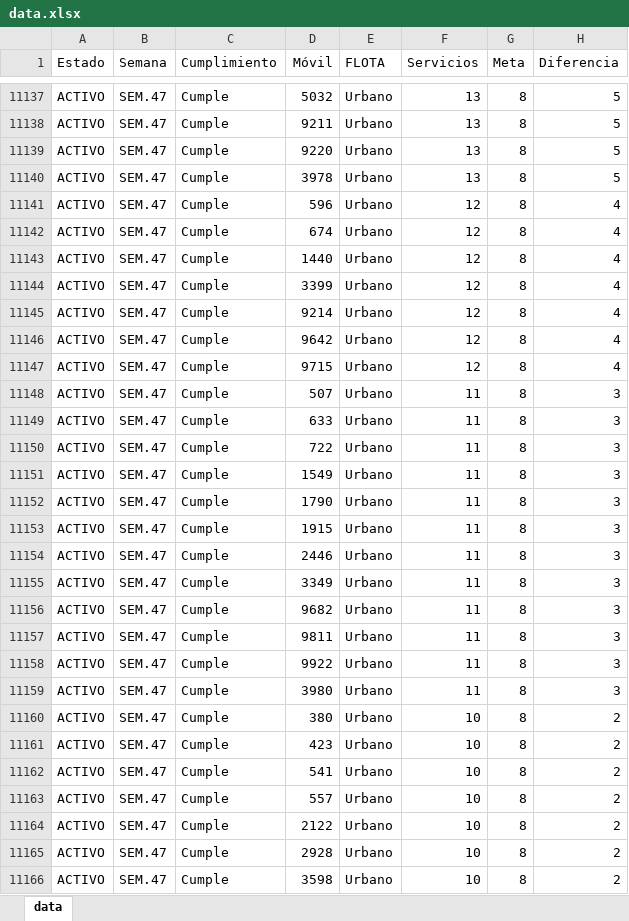
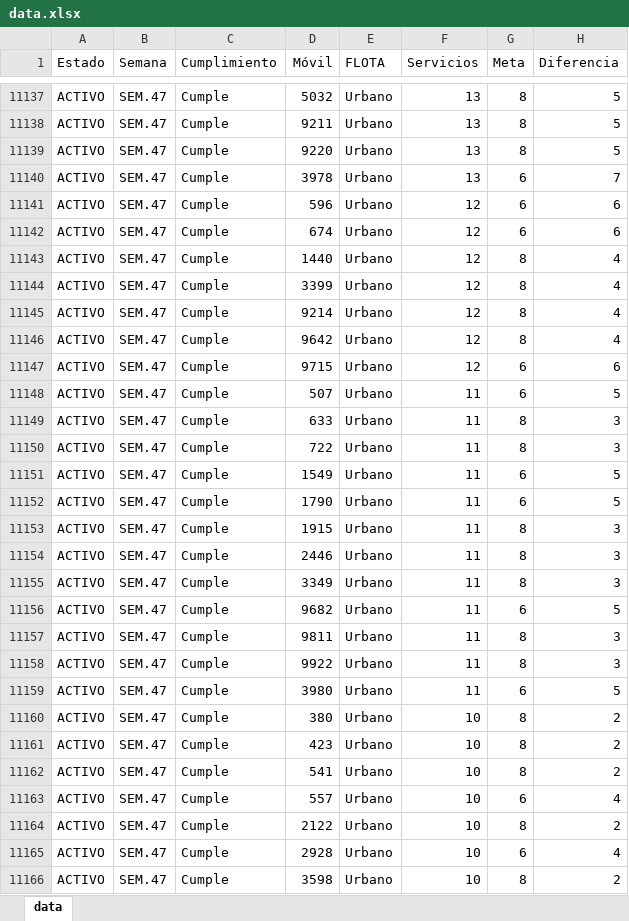
Before and after one commit to CarlosMoscol/directo, an Excel workbook: data.xlsx, sheet data, drawn as a sheet; only a part is shown, gaps mark what is left out; values as stored, in another font and other column widths than the file's, no borders; conditional formats not drawn; the diff covers the shown part only; the diff names each change by its address in the sheet, - before the commit and + after, or states it on an @@ line.

Commit message:
Update data.xlsx

```diff
--- a/data.xlsx (sheet data)
+++ b/data.xlsx (sheet data)
-G11140:G11142 (Meta): 8
+G11140:G11142 (Meta): 6
-H11140 (Diferencia): 5
+H11140 (Diferencia): 7
-H11141:H11142 (Diferencia): 4
+H11141:H11142 (Diferencia): 6
-G11147:G11148 (Meta): 8
+G11147:G11148 (Meta): 6
-H11147 (Diferencia): 4
+H11147 (Diferencia): 6
-H11148 (Diferencia): 3
+H11148 (Diferencia): 5
-G11151:G11152 (Meta): 8
+G11151:G11152 (Meta): 6
-H11151:H11152 (Diferencia): 3
+H11151:H11152 (Diferencia): 5
-G11156 (Meta): 8
+G11156 (Meta): 6
-H11156 (Diferencia): 3
+H11156 (Diferencia): 5
-G11159 (Meta): 8
+G11159 (Meta): 6
-H11159 (Diferencia): 3
+H11159 (Diferencia): 5
-G11163 (Meta): 8
+G11163 (Meta): 6
-H11163 (Diferencia): 2
+H11163 (Diferencia): 4
-G11165 (Meta): 8
+G11165 (Meta): 6
-H11165 (Diferencia): 2
+H11165 (Diferencia): 4
```
Also changed, not shown: 1827 edited cells elsewhere in this sheet.
